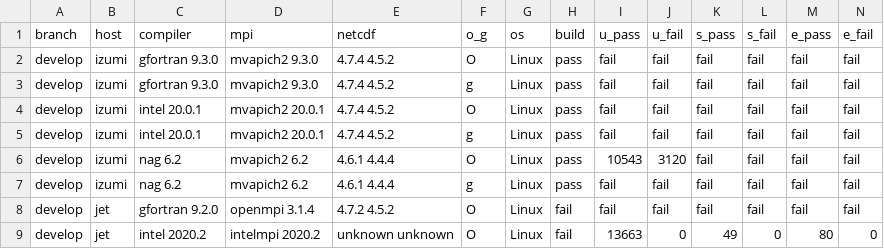
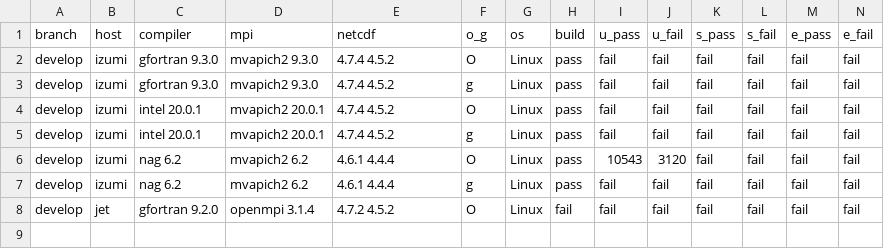
Before and after one commit to esmf-org/esmf-test-summary-2022-07, a CSV file: develop/v8.3.0b16.csv, drawn as a sheet; only a part is shown; rows hold the shown columns only; the diff names each change by its address in the sheet, - before the commit and + after, or states it on an @@ line.

Commit message:
'updated summary for hash v8.3.0b16 on develop'

```diff
--- a/develop/v8.3.0b16.csv
+++ b/develop/v8.3.0b16.csv
-row 9: develop | jet | intel 2020.2 | intelmpi 2020.2 | unknown unknown | O | Linux | fail | 13663 | 0 | 49 | 0 | 80 | 0
```
Also changed, not shown: 2 other files.
